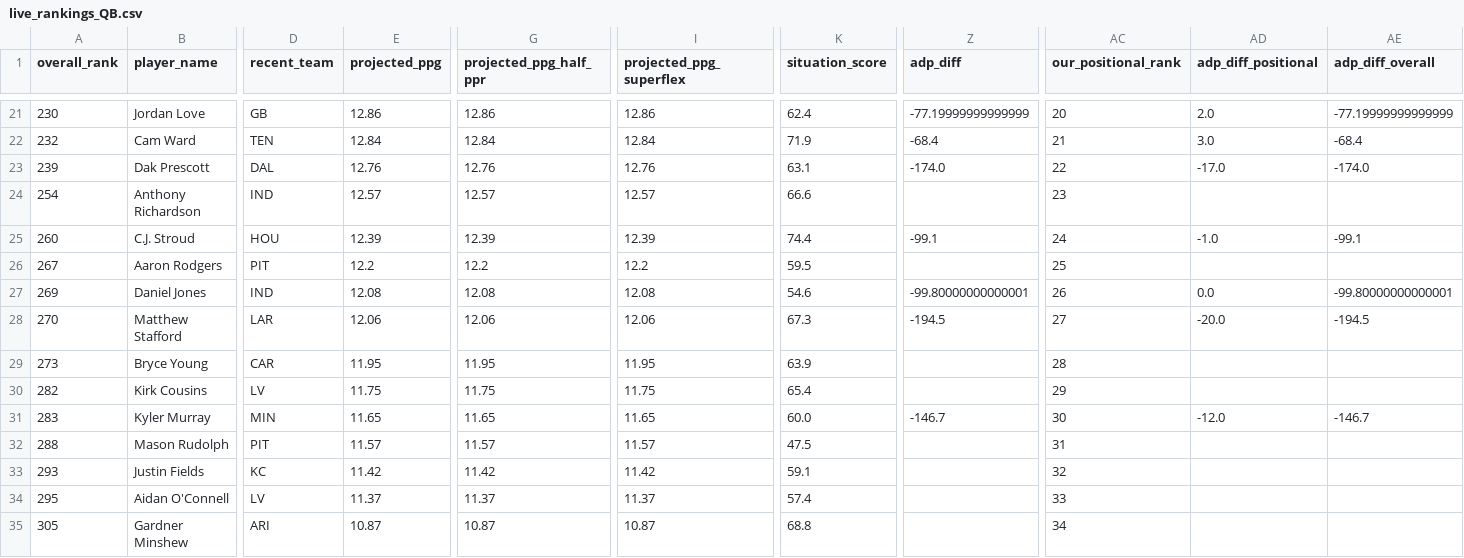
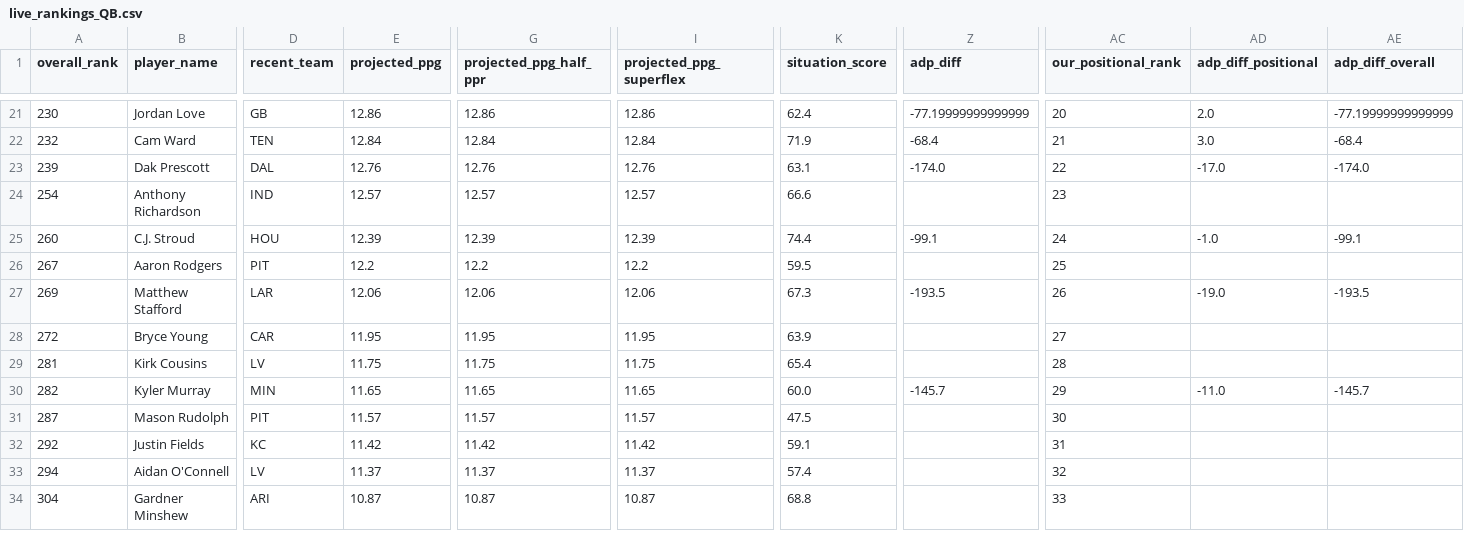
Before and after one commit to colorb41/gavfather-site, a CSV file: public/rankings/live_rankings_QB.csv, drawn as a sheet; only a part is shown, gaps mark what is left out; removed rows and columns are numbered as before the commit, all else as after; rows hold the shown columns only; the diff covers the shown part only; the diff names each change by its address in the sheet, - before the commit and + after, or states it on an @@ line.

```diff
--- a/public/rankings/live_rankings_QB.csv
+++ b/public/rankings/live_rankings_QB.csv
-B27 (player_name): Daniel Jones
+B27 (player_name): Matthew Stafford
-D27 (recent_team): IND
+D27 (recent_team): LAR
-E27 (projected_ppg): 12.08
+E27 (projected_ppg): 12.06
-G27 (projected_ppg_half_ppr): 12.08
+G27 (projected_ppg_half_ppr): 12.06
-I27 (projected_ppg_superflex): 12.08
+I27 (projected_ppg_superflex): 12.06
-K27 (situation_score): 54.6
+K27 (situation_score): 67.3
-Z27 (adp_diff): -99.80000000000001
+Z27 (adp_diff): -193.5
-AD27 (adp_diff_positional): 0.0
+AD27 (adp_diff_positional): -19.0
-AE27 (adp_diff_overall): -99.80000000000001
+AE27 (adp_diff_overall): -193.5
-row 28: 270 | Matthew Stafford | LAR | 12.06 | 12.06 | 12.06 | 67.3 | -194.5 | 27 | -20.0 | -194.5
-A28 (overall_rank): 273
+A28 (overall_rank): 272
-AC28 (our_positional_rank): 28
+AC28 (our_positional_rank): 27
-A29 (overall_rank): 282
+A29 (overall_rank): 281
-AC29 (our_positional_rank): 29
+AC29 (our_positional_rank): 28
-A30 (overall_rank): 283
+A30 (overall_rank): 282
-Z30 (adp_diff): -146.7
+Z30 (adp_diff): -145.7
-AC30 (our_positional_rank): 30
+AC30 (our_positional_rank): 29
-AD30 (adp_diff_positional): -12.0
+AD30 (adp_diff_positional): -11.0
-AE30 (adp_diff_overall): -146.7
+AE30 (adp_diff_overall): -145.7
-A31 (overall_rank): 288
+A31 (overall_rank): 287
-AC31 (our_positional_rank): 31
+AC31 (our_positional_rank): 30
-A32 (overall_rank): 293
+A32 (overall_rank): 292
-AC32 (our_positional_rank): 32
+AC32 (our_positional_rank): 31
-A33 (overall_rank): 295
+A33 (overall_rank): 294
-AC33 (our_positional_rank): 33
+AC33 (our_positional_rank): 32
-A34 (overall_rank): 305
+A34 (overall_rank): 304
-AC34 (our_positional_rank): 34
+AC34 (our_positional_rank): 33
```
Also changed, not shown: 1 added row and 31 edited cells elsewhere in this file, public/rankings/core_rankings.csv, public/rankings/live_rankings.csv, 7 other files.
